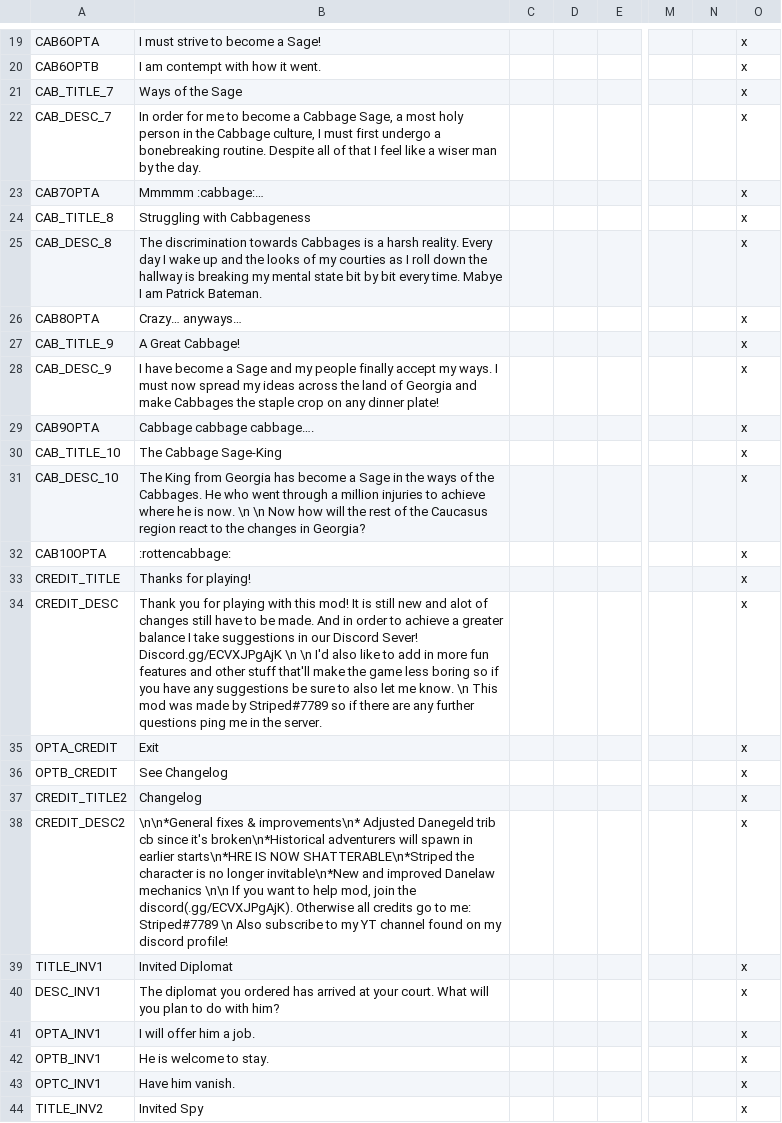
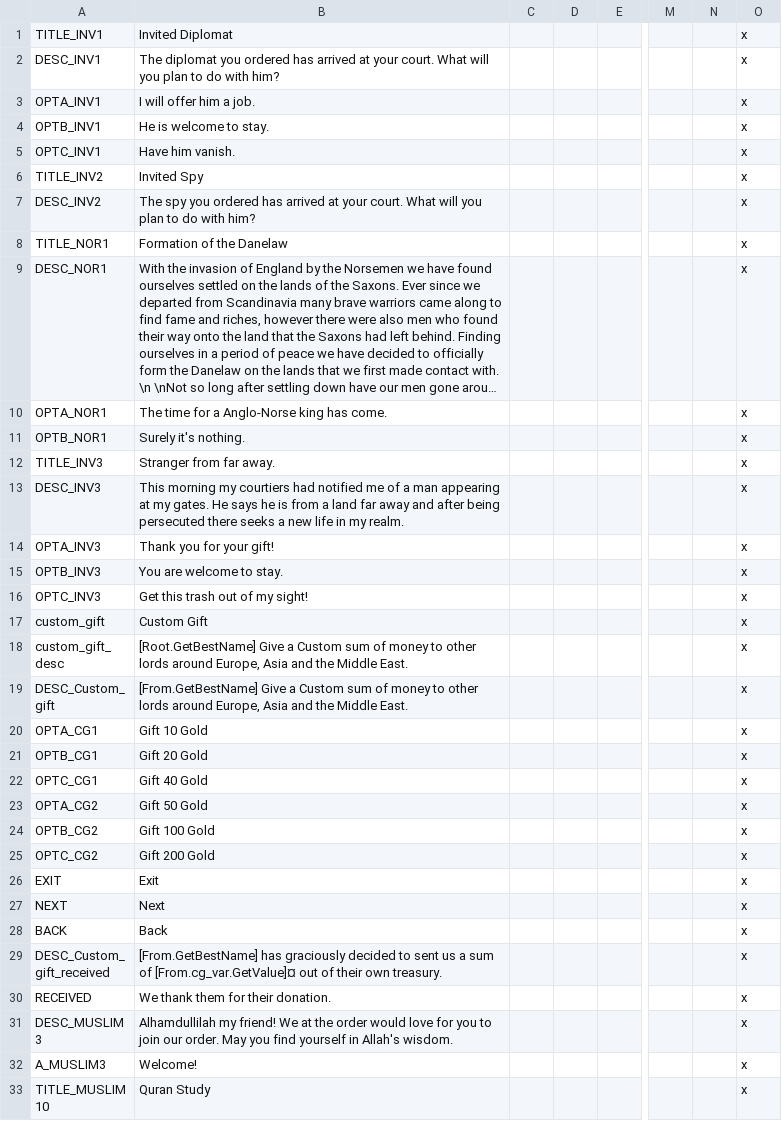
Before and after one commit to Archidemos/extradecisions, a CSV file: localisation/00_mp_events.csv, drawn as a sheet; only a part is shown, gaps mark what is left out; the shorter side is filled out with more unchanged rows; long unchanged cells end in …; rows hold the shown columns only; the diff covers the shown part only; the diff names each change by its address in the sheet, - before the commit and + after, or states it on an @@ line.

```diff
--- a/localisation/00_mp_events.csv
+++ b/localisation/00_mp_events.csv
-row 19: CAB6OPTA | I must strive to become a Sage! |  |  |  |  |  | x
-row 20: CAB6OPTB | I am contempt with how it went. |  |  |  |  |  | x
-row 21: CAB_TITLE_7 | Ways of the Sage |  |  |  |  |  | x
-row 22: CAB_DESC_7 | In order for me to become a Cabbage Sage, a most holy person in the Cabbage culture, I must first undergo a bonebreaking routine. Despite all of that I feel like a wiser man by the day. |  |  |  |  |  | x
-row 23: CAB7OPTA | Mmmmm :cabbage:… |  |  |  |  |  | x
-row 24: CAB_TITLE_8 | Struggling with Cabbageness |  |  |  |  |  | x
-row 25: CAB_DESC_8 | The discrimination towards Cabbages is a harsh reality. Every day I wake up and the looks of my courties as I roll down the hallway is breaking my mental state bit by bit every time. Mabye I am Patrick Bateman. |  |  |  |  |  | x
-row 26: CAB8OPTA | Crazy… anyways… |  |  |  |  |  | x
-row 27: CAB_TITLE_9 | A Great Cabbage! |  |  |  |  |  | x
-row 28: CAB_DESC_9 | I have become a Sage and my people finally accept my ways. I must now spread my ideas across the land of Georgia and make Cabbages the staple crop on any dinner plate! |  |  |  |  |  | x
-row 29: CAB9OPTA | Cabbage cabbage cabbage…. |  |  |  |  |  | x
-row 30: CAB_TITLE_10 | The Cabbage Sage-King |  |  |  |  |  | x
-row 31: CAB_DESC_10 | The King from Georgia has become a Sage in the ways of the Cabbages. He who went through a million injuries to achieve where he is now. \n \n Now how will the rest of the Caucasus region react to the changes in Georgia? |  |  |  |  |  | x
-row 32: CAB10OPTA | :rottencabbage: |  |  |  |  |  | x
-row 33: CREDIT_TITLE | Thanks for playing! |  |  |  |  |  | x
-row 34: CREDIT_DESC | Thank you for playing with this mod! It is still new and alot of changes still have to be made. And in order to achieve a greater balance I take suggestions in our Discord Sever! Discord.gg/ECVXJPgAjK \n \n I'd also like to add in more fun features and other stuff that'll make the game less boring so if you have any suggestions be sure to also let me know. \n This mod was made by Striped#7789 so if there are any further questions ping me in the server. |  |  |  |  |  | x
-row 35: OPTA_CREDIT | Exit |  |  |  |  |  | x
-row 36: OPTB_CREDIT | See Changelog |  |  |  |  |  | x
-row 37: CREDIT_TITLE2 | Changelog |  |  |  |  |  | x
-row 38: CREDIT_DESC2 | \n\n*General fixes & improvements\n* Adjusted Danegeld trib cb since it's broken\n*Historical adventurers will spawn in earlier starts\n*HRE IS NOW SHATTERABLE\n*Striped the character is no longer invitable\n*New and improved Danelaw mechanics \n\n If you want to help mod, join the discord(.gg/ECVXJPgAjK). Otherwise all credits go to me: Striped#7789 \n Also subscribe to my YT channel found on my discord profile! |  |  |  |  |  | x
```
Also changed, not shown: 18 removed rows elsewhere in this file, 13 other files.
